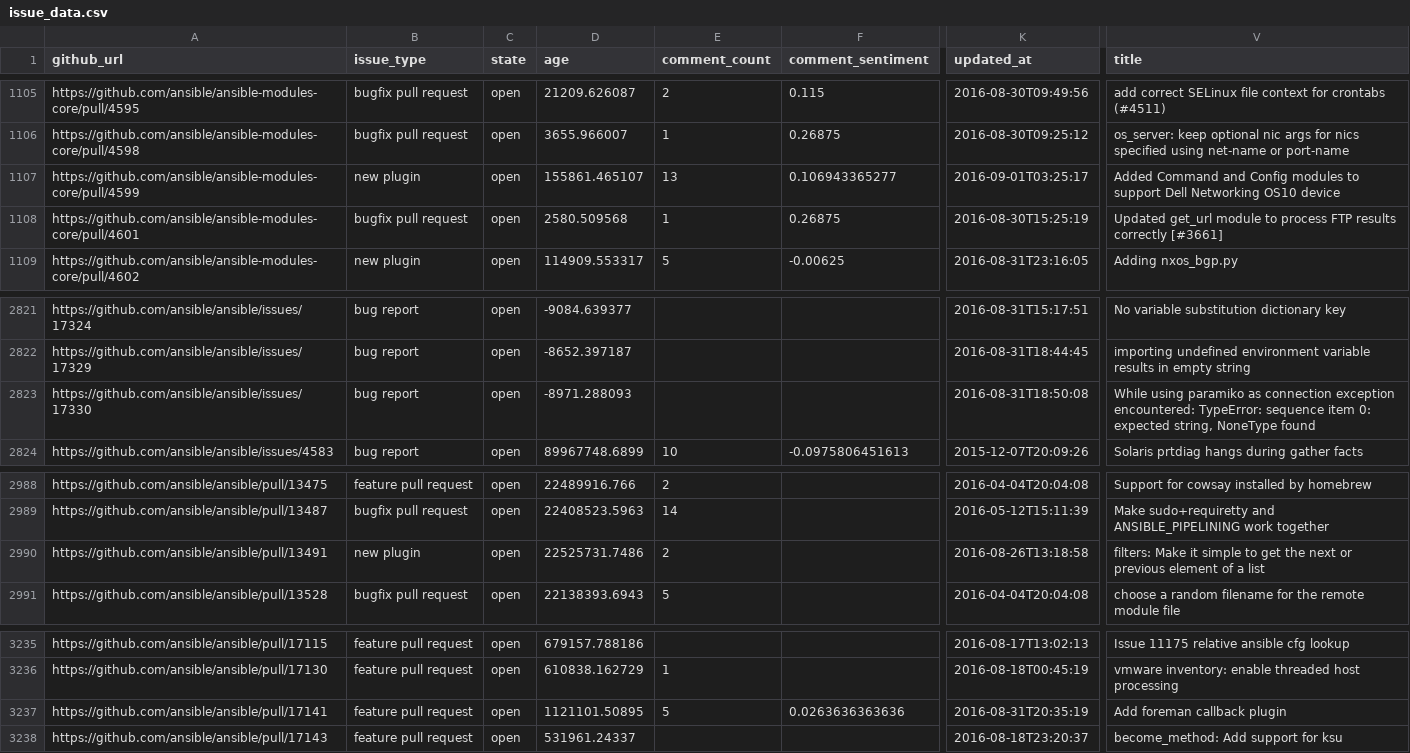
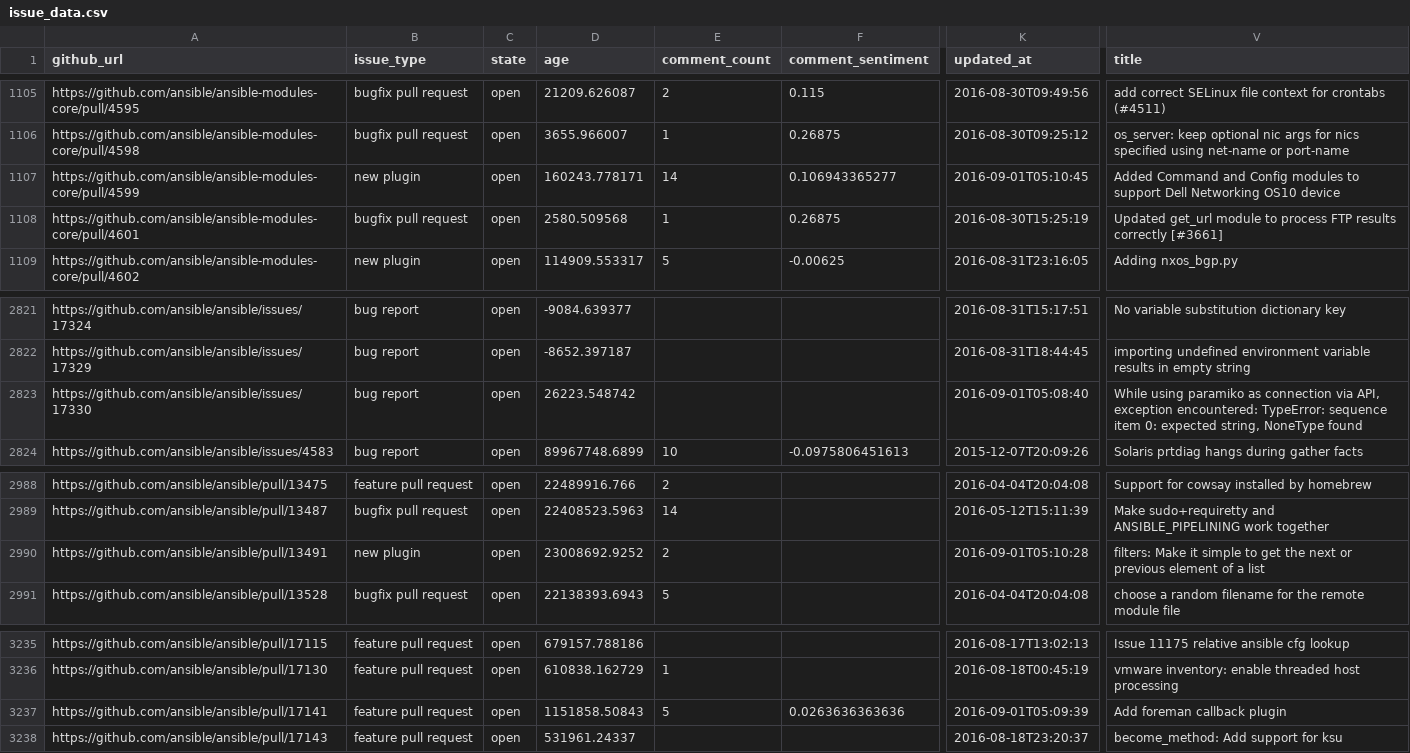
Before and after one commit to jctanner/jctanner.github.io, a CSV file: ansible/open/issue_data.csv, drawn as a sheet; only a part is shown, gaps mark what is left out; the diff names each change by its address in the sheet, - before the commit and + after, or states it on an @@ line.

Commit message:
new data

```diff
--- a/ansible/open/issue_data.csv
+++ b/ansible/open/issue_data.csv
-D1107 (age): 155861.465107
+D1107 (age): 160243.778171
-E1107 (comment_count): 13
+E1107 (comment_count): 14
-K1107 (updated_at): 2016-09-01T03:25:17
+K1107 (updated_at): 2016-09-01T05:10:45
-D2823 (age): -8971.288093
+D2823 (age): 26223.548742
-K2823 (updated_at): 2016-08-31T18:50:08
+K2823 (updated_at): 2016-09-01T05:08:40
-V2823 (title): …as connection exception encountered:…
+V2823 (title): …as connection via API, exception encountered:…
-D2990 (age): 22525731.7486
+D2990 (age): 23008692.9252
-K2990 (updated_at): 2016-08-26T13:18:58
+K2990 (updated_at): 2016-09-01T05:10:28
-D3237 (age): 1121101.50895
+D3237 (age): 1151858.50843
-K3237 (updated_at): 2016-08-31T20:35:19
+K3237 (updated_at): 2016-09-01T05:09:39
```
Also changed, not shown: 3 other files.
